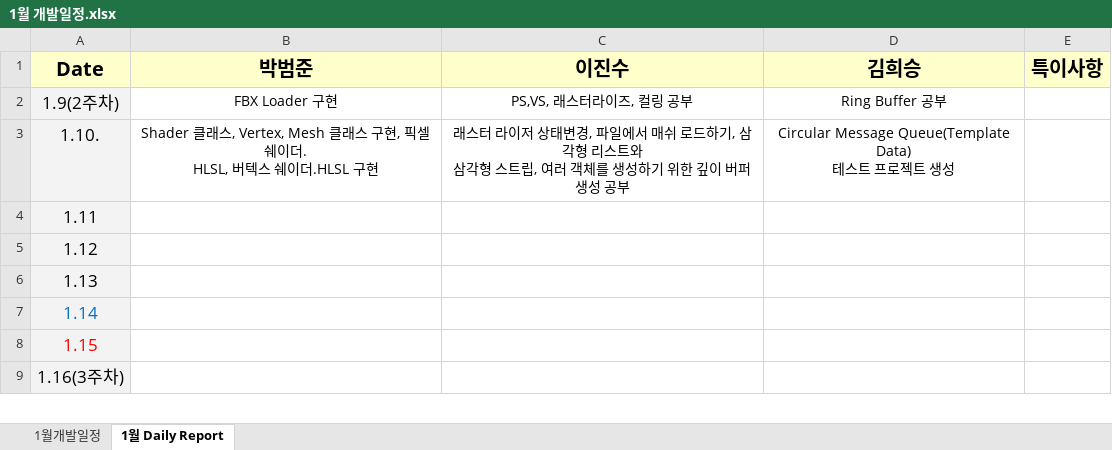
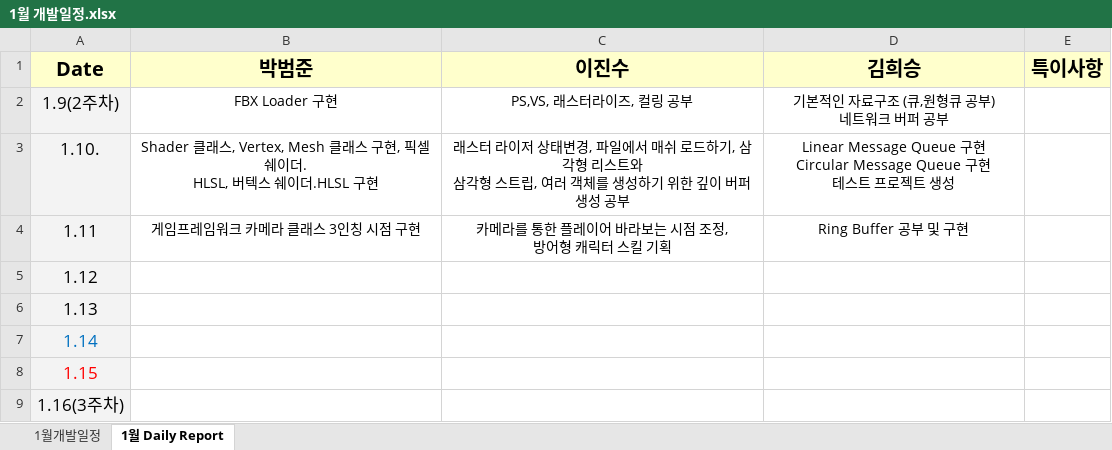
Before and after one commit to khs300kr/graduation-portfolio, an Excel workbook: Schedule/1월 개발일정.xlsx, sheet 1월 Daily Report, drawn as a sheet; only a part is shown; values as stored, in another font and other column widths than the file's, no borders; ↵ is a line break in a cell; the diff names each change by its address in the sheet, - before the commit and + after, or states it on an @@ line.

```diff
--- a/Schedule/1월 개발일정.xlsx (sheet 1월 Daily Report)
+++ b/Schedule/1월 개발일정.xlsx (sheet 1월 Daily Report)
-D2 (김희승): Ring Buffer 공부
+D2 (김희승): 기본적인 자료구조 (큐,원형큐 공부) ↵ 네트워크 버퍼 공부
-D3 (김희승): Circular Message Queue(Template Data) ↵ 테스…
+D3 (김희승): Linear Message Queue 구현 ↵ Circular Message Queue 구현 ↵ 테스…
-B4 (박범준): (empty)
+B4 (박범준): 게임프레임워크 카메라 클래스 3인칭 시점 구현
-C4 (이진수): (empty)
+C4 (이진수): 카메라를 통한 플레이어 바라보는 시점 조정, ↵ 방어형 캐릭터 스킬 기획
-D4 (김희승): (empty)
+D4 (김희승): Ring Buffer 공부 및 구현
```
Also changed, not shown: 18 other files.
